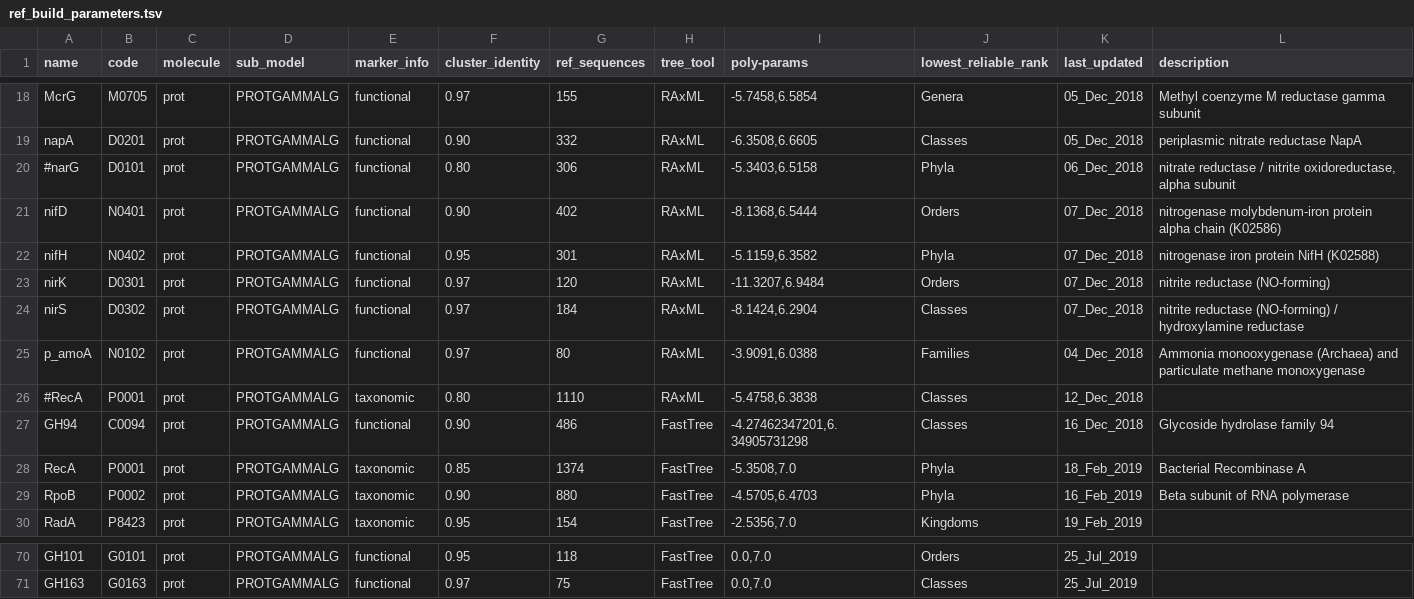
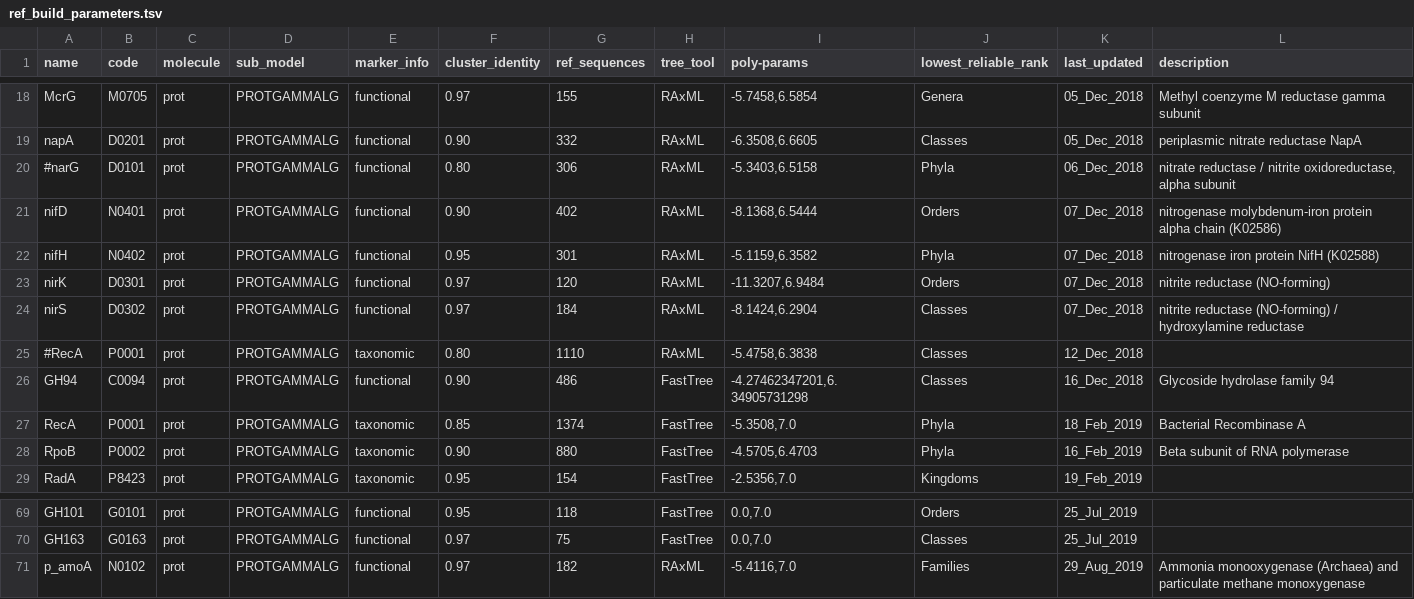
Before and after one commit to hallamlab/TreeSAPP, a TSV file: treesapp/data/ref_build_parameters.tsv, drawn as a sheet; only a part is shown, gaps mark what is left out.

Commit message:
Updated pmoA/amoA refpkg with function annotations

```diff
--- a/treesapp/data/ref_build_parameters.tsv
+++ b/treesapp/data/ref_build_parameters.tsv
@@ -24,3 +24,2 @@ nirK	D0301	prot	PROTGAMMALG	functional	0.97	120	RAxML	-11.3207,6.9484	Orders	07_
 nirS	D0302	prot	PROTGAMMALG	functional	0.97	184	RAxML	-8.1424,6.2904	Classes	07_Dec_2018	nitrite reductase (NO-forming) / hydroxylamine reductase
-p_amoA	N0102	prot	PROTGAMMALG	functional	0.97	80	RAxML	-3.9091,6.0388	Families	04_Dec_2018	Ammonia monooxygenase (Archaea) and particulate methane monoxygenase
 #RecA	P0001	prot	PROTGAMMALG	taxonomic	0.80	1110	RAxML	-5.4758,6.3838	Classes	12_Dec_2018	
@@ -71 +70,2 @@ GH101	G0101	prot	PROTGAMMALG	functional	0.95	118	FastTree	0.0,7.0	Orders	25_Jul_
 GH163	G0163	prot	PROTGAMMALG	functional	0.97	75	FastTree	0.0,7.0	Classes	25_Jul_2019	
+p_amoA	N0102	prot	PROTGAMMALG	functional	0.97	182	RAxML	-5.4116,7.0	Families	29_Aug_2019	Ammonia monooxygenase (Archaea) and particulate methane monoxygenase
```
Also changed, not shown: 8 other files.
